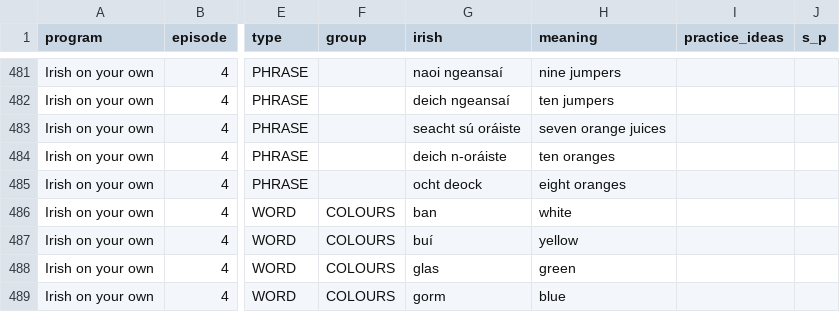
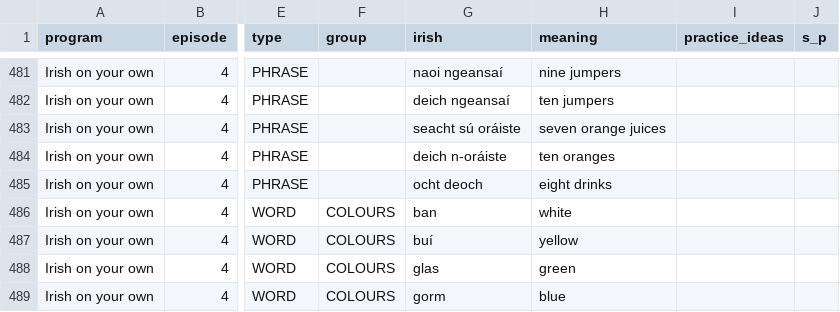
Before and after one commit to michaelw730/irish, a CSV file: vocab.csv, drawn as a sheet; only a part is shown, gaps mark what is left out; the diff names each change by its address in the sheet, - before the commit and + after, or states it on an @@ line.

```diff
--- a/vocab.csv
+++ b/vocab.csv
-G485 (irish): ocht deock
+G485 (irish): ocht deoch
-H485 (meaning): eight oranges
+H485 (meaning): eight drinks
```
Also changed, not shown: vocab_conv.csv, 1 other file.
